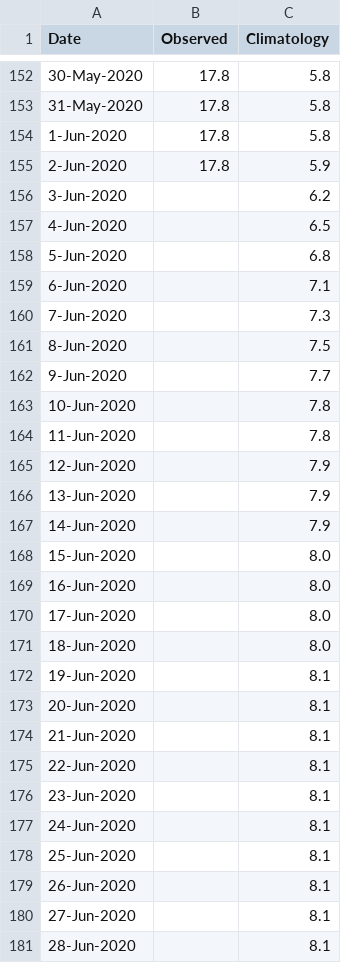
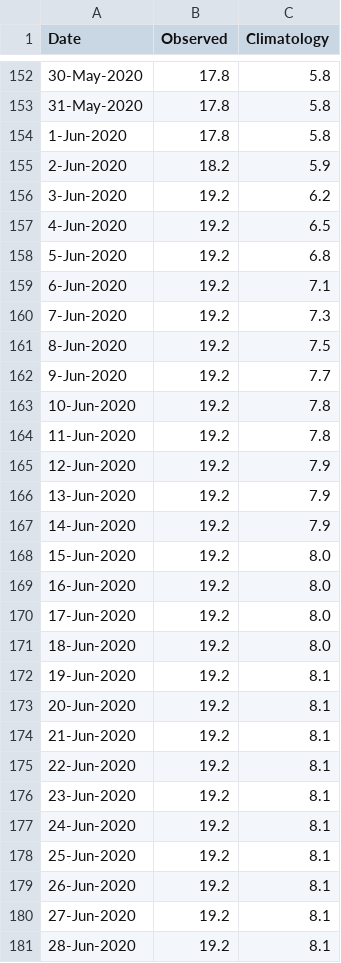
Before and after one commit to csu-tropical/csu-tropical, a CSV file: _data/tc_stats/northindianacetodatevsclimo.csv, drawn as a sheet; only a part is shown, gaps mark what is left out; the diff covers the shown part only.

```diff
--- a/_data/tc_stats/northindianacetodatevsclimo.csv
+++ b/_data/tc_stats/northindianacetodatevsclimo.csv
@@ -154,28 +154,28 @@ Date,Observed,Climatology
 1-Jun-2020,17.8,5.8
-2-Jun-2020,17.8,5.9
-3-Jun-2020,,6.2
-4-Jun-2020,,6.5
-5-Jun-2020,,6.8
-6-Jun-2020,,7.1
-7-Jun-2020,,7.3
-8-Jun-2020,,7.5
-9-Jun-2020,,7.7
-10-Jun-2020,,7.8
-11-Jun-2020,,7.8
-12-Jun-2020,,7.9
-13-Jun-2020,,7.9
-14-Jun-2020,,7.9
-15-Jun-2020,,8.0
-16-Jun-2020,,8.0
-17-Jun-2020,,8.0
-18-Jun-2020,,8.0
-19-Jun-2020,,8.1
-20-Jun-2020,,8.1
-21-Jun-2020,,8.1
-22-Jun-2020,,8.1
-23-Jun-2020,,8.1
-24-Jun-2020,,8.1
-25-Jun-2020,,8.1
-26-Jun-2020,,8.1
-27-Jun-2020,,8.1
-28-Jun-2020,,8.1
+2-Jun-2020,18.2,5.9
+3-Jun-2020,19.2,6.2
+4-Jun-2020,19.2,6.5
+5-Jun-2020,19.2,6.8
+6-Jun-2020,19.2,7.1
+7-Jun-2020,19.2,7.3
+8-Jun-2020,19.2,7.5
+9-Jun-2020,19.2,7.7
+10-Jun-2020,19.2,7.8
+11-Jun-2020,19.2,7.8
+12-Jun-2020,19.2,7.9
+13-Jun-2020,19.2,7.9
+14-Jun-2020,19.2,7.9
+15-Jun-2020,19.2,8.0
+16-Jun-2020,19.2,8.0
+17-Jun-2020,19.2,8.0
+18-Jun-2020,19.2,8.0
+19-Jun-2020,19.2,8.1
+20-Jun-2020,19.2,8.1
+21-Jun-2020,19.2,8.1
+22-Jun-2020,19.2,8.1
+23-Jun-2020,19.2,8.1
+24-Jun-2020,19.2,8.1
+25-Jun-2020,19.2,8.1
+26-Jun-2020,19.2,8.1
+27-Jun-2020,19.2,8.1
+28-Jun-2020,19.2,8.1
```
Also changed, not shown: 2 edited cells elsewhere in this file, _data/tc_stats/North_Pacific/np32020.csv, _data/tc_stats/atlanticstormstats.csv, 27 other files.
